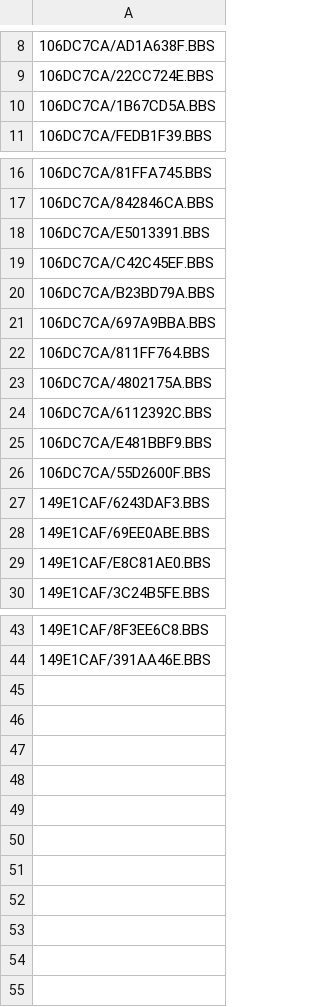
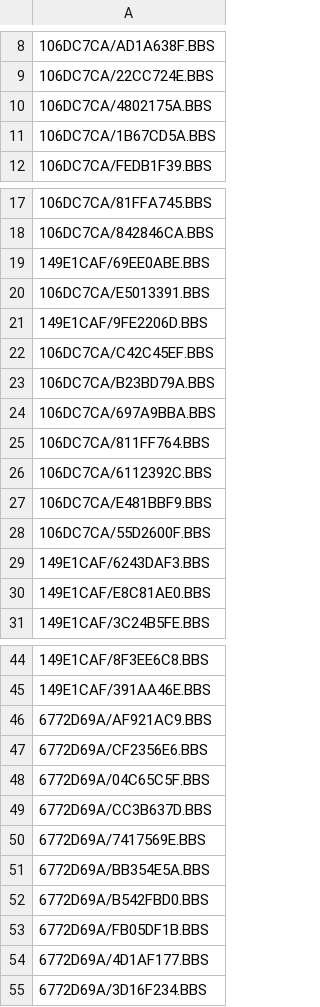
Before and after one commit to emallove/BeatBuddyCard2, a CSV file: PLAYLISTS/2.csv, drawn as a sheet; only a part is shown, gaps mark what is left out.

Commit message:
Add acoustic guitar songs to "Punch Bowl" playlist
Space out the non-BeatBuddy songs in the set list - break up the drum-beat songs.

```diff
--- a/PLAYLISTS/2.csv
+++ b/PLAYLISTS/2.csv
@@ -9,2 +9,3 @@
 106DC7CA/22CC724E.BBS
+106DC7CA/4802175A.BBS
 106DC7CA/1B67CD5A.BBS
@@ -17,3 +18,5 @@
 106DC7CA/842846CA.BBS
+149E1CAF/69EE0ABE.BBS
 106DC7CA/E5013391.BBS
+149E1CAF/9FE2206D.BBS
 106DC7CA/C42C45EF.BBS
@@ -22,3 +25,2 @@
 106DC7CA/811FF764.BBS
-106DC7CA/4802175A.BBS
 106DC7CA/6112392C.BBS
@@ -27,3 +29,2 @@
 149E1CAF/6243DAF3.BBS
-149E1CAF/69EE0ABE.BBS
 149E1CAF/E8C81AE0.BBS
@@ -44 +45,11 @@
 149E1CAF/391AA46E.BBS
+6772D69A/AF921AC9.BBS
+6772D69A/CF2356E6.BBS
+6772D69A/04C65C5F.BBS
+6772D69A/CC3B637D.BBS
+6772D69A/7417569E.BBS
+6772D69A/BB354E5A.BBS
+6772D69A/B542FBD0.BBS
+6772D69A/FB05DF1B.BBS
+6772D69A/4D1AF177.BBS
+6772D69A/3D16F234.BBS
```
